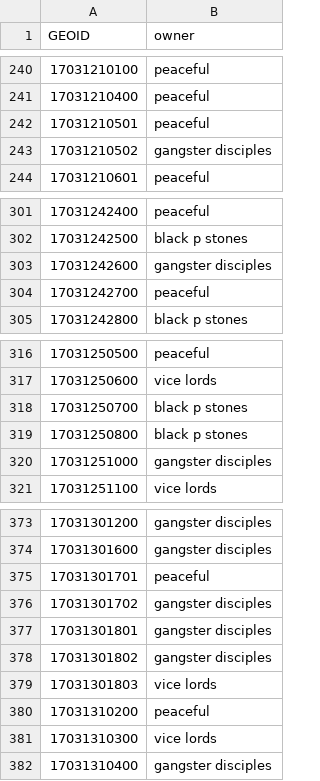
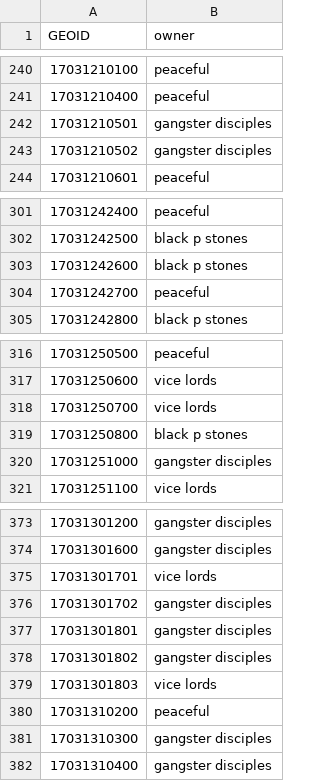
Before and after one commit to brendancooley/gangs, a CSV file: 04_results/chicago/all/bootstrap/cluster_binary.csv, drawn as a sheet; only a part is shown, gaps mark what is left out; the diff covers the shown part only.

```diff
--- a/04_results/chicago/all/bootstrap/cluster_binary.csv
+++ b/04_results/chicago/all/bootstrap/cluster_binary.csv
@@ -241,3 +241,3 @@ GEOID,owner
 17031210400,peaceful
-17031210501,peaceful
+17031210501,gangster disciples
 17031210502,gangster disciples
@@ -302,3 +302,3 @@ GEOID,owner
 17031242500,black p stones
-17031242600,gangster disciples
+17031242600,black p stones
 17031242700,peaceful
@@ -317,3 +317,3 @@ GEOID,owner
 17031250600,vice lords
-17031250700,black p stones
+17031250700,vice lords
 17031250800,black p stones
@@ -374,3 +374,3 @@ GEOID,owner
 17031301600,gangster disciples
-17031301701,peaceful
+17031301701,vice lords
 17031301702,gangster disciples
@@ -380,3 +380,3 @@ GEOID,owner
 17031310200,peaceful
-17031310300,vice lords
+17031310300,gangster disciples
 17031310400,gangster disciples
```
Also changed, not shown: 29 edited cells elsewhere in this file, 04_results/chicago/all/bootstrap/Bhat_mean.csv, 4 other files.
